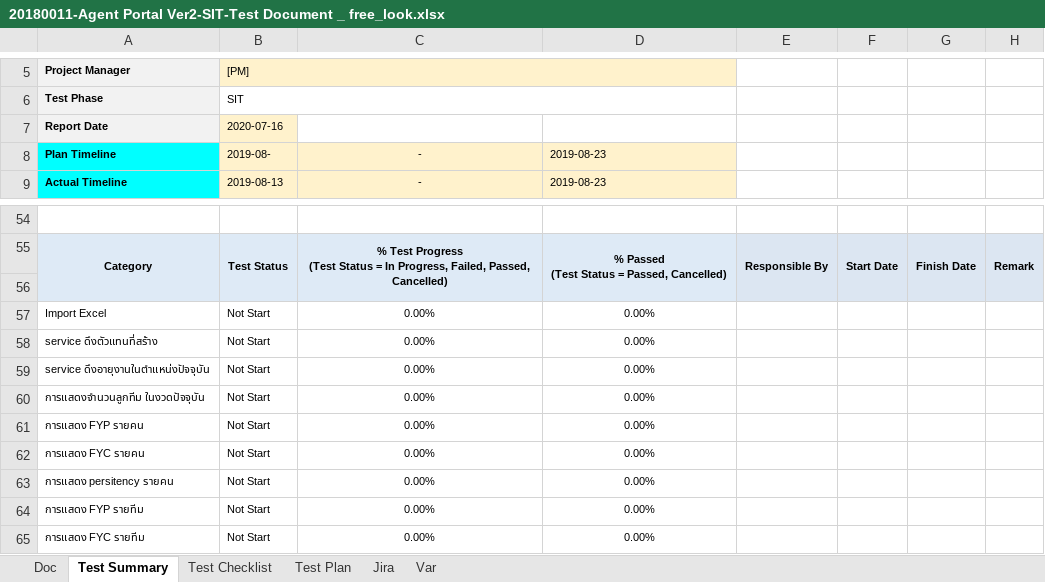
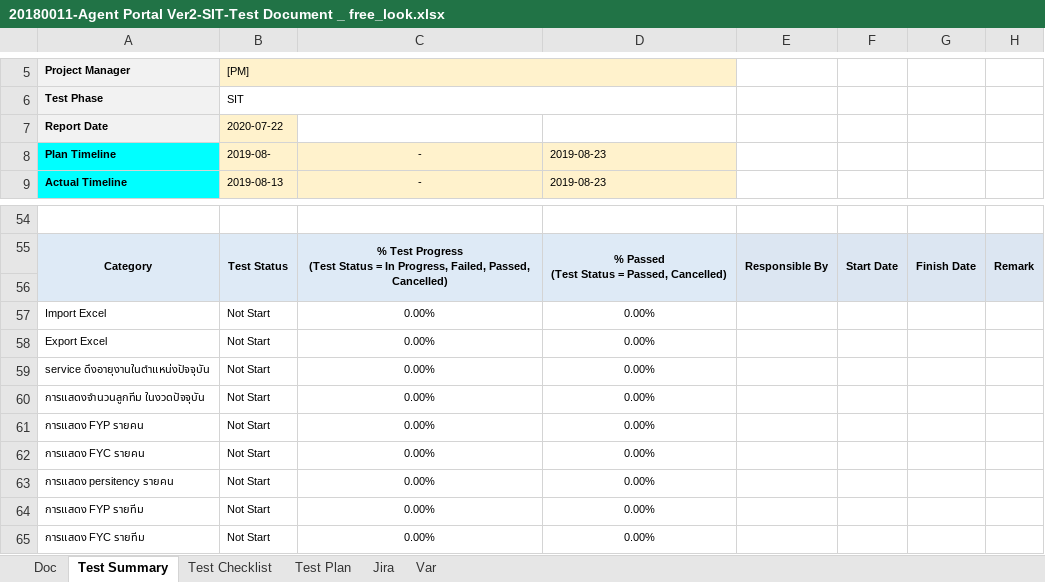
Before and after one commit to bible666/my_app, an Excel workbook: Ocean/บอกล้าง/20180011-Agent Portal Ver2-SIT-Test Document _ free_look.xlsx, sheet Test Summary, drawn as a sheet; only a part is shown, gaps mark what is left out; values as stored, in another font and other column widths than the file's, no borders; charts and pictures and conditional formats not drawn; the diff names each change by its address in the sheet, - before the commit and + after, or states it on an @@ line.

```diff
--- a/Ocean/บอกล้าง/20180011-Agent Portal Ver2-SIT-Test Document _ free_look.xlsx (sheet Test Summary)
+++ b/Ocean/บอกล้าง/20180011-Agent Portal Ver2-SIT-Test Document _ free_look.xlsx (sheet Test Summary)
-B7: 2020-07-16
+B7: 2020-07-22
-A58: service ดึงตัวแทนที่สร้าง
+A58: Export Excel
```
Also changed, not shown: sheet Test Checklist, sheet Var, charts or pictures, 8 other files.
